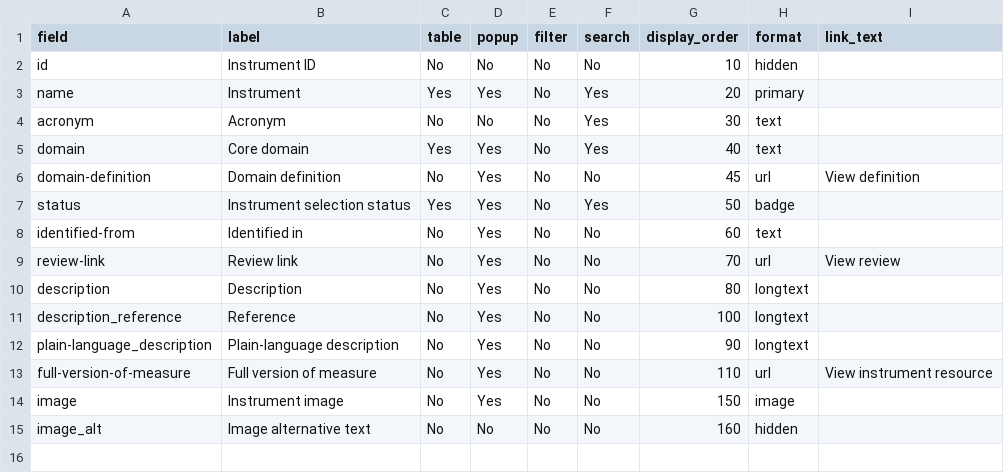
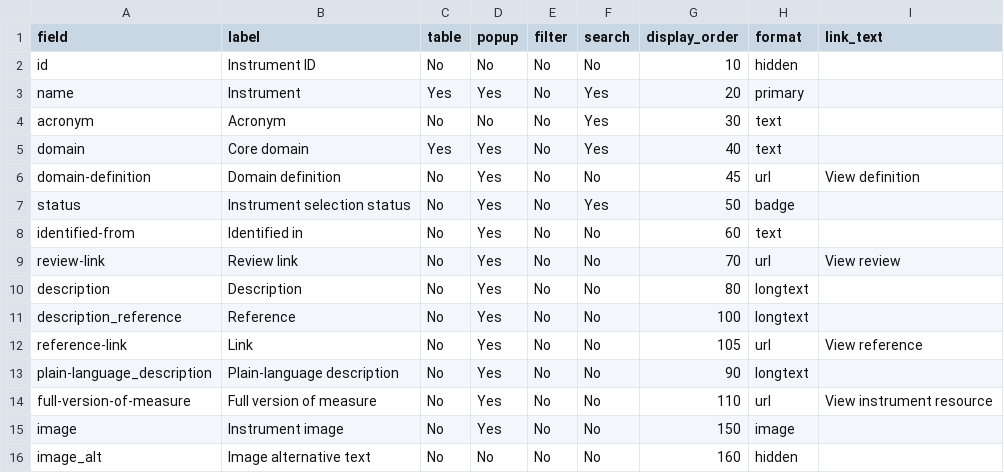
Before and after one commit to SeanFTPatterson/Health-Related-Quality-of-Life-, a CSV file: data/fields.csv, drawn as a sheet.

Commit message:
Add files via upload

```diff
--- a/data/fields.csv
+++ b/data/fields.csv
@@ -6,3 +6,3 @@ domain,Core domain,Yes,Yes,No,Yes,40,text,
 domain-definition,Domain definition,No,Yes,No,No,45,url,View definition
-status,Instrument selection status,Yes,Yes,No,Yes,50,badge,
+status,Instrument selection status,No,Yes,No,Yes,50,badge,
 identified-from,Identified in,No,Yes,No,No,60,text,
@@ -11,2 +11,3 @@ description,Description,No,Yes,No,No,80,longtext,
 description_reference,Reference,No,Yes,No,No,100,longtext,
+reference-link,Link,No,Yes,No,No,105,url,View reference
 plain-language_description,Plain-language description,No,Yes,No,No,90,longtext,
```
